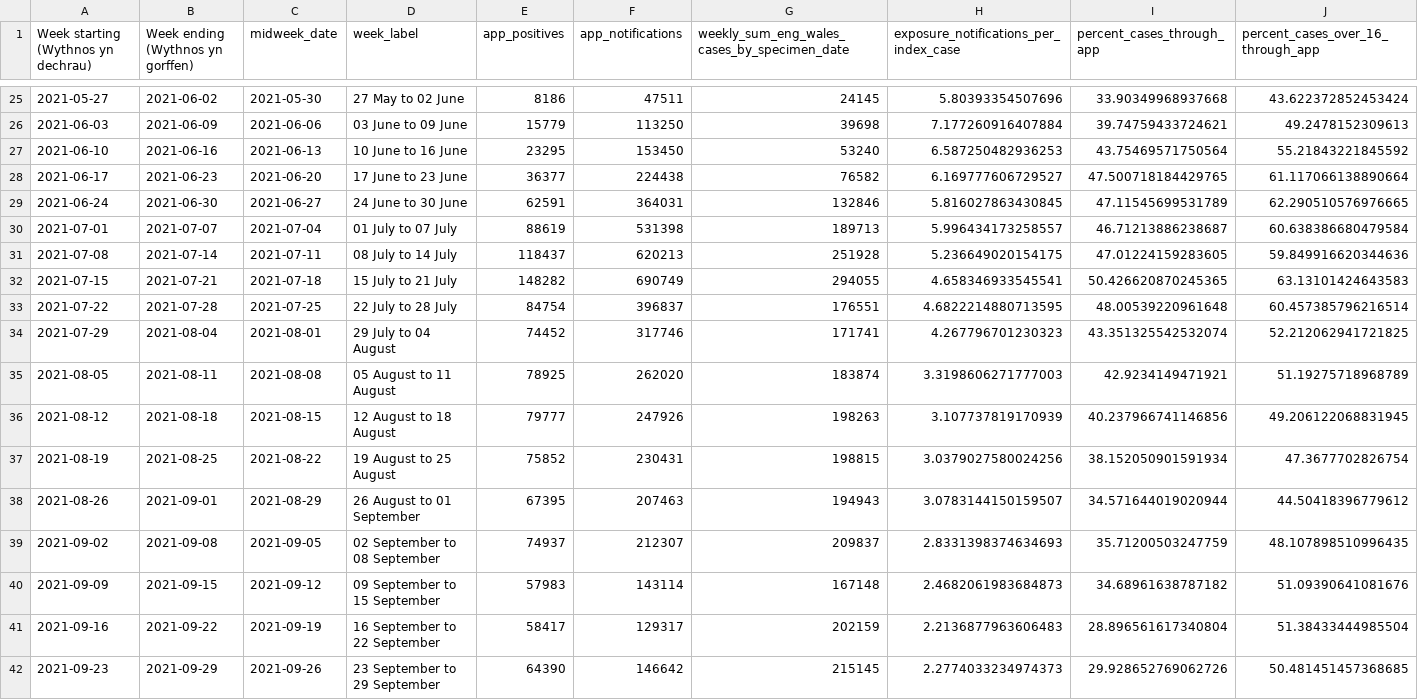
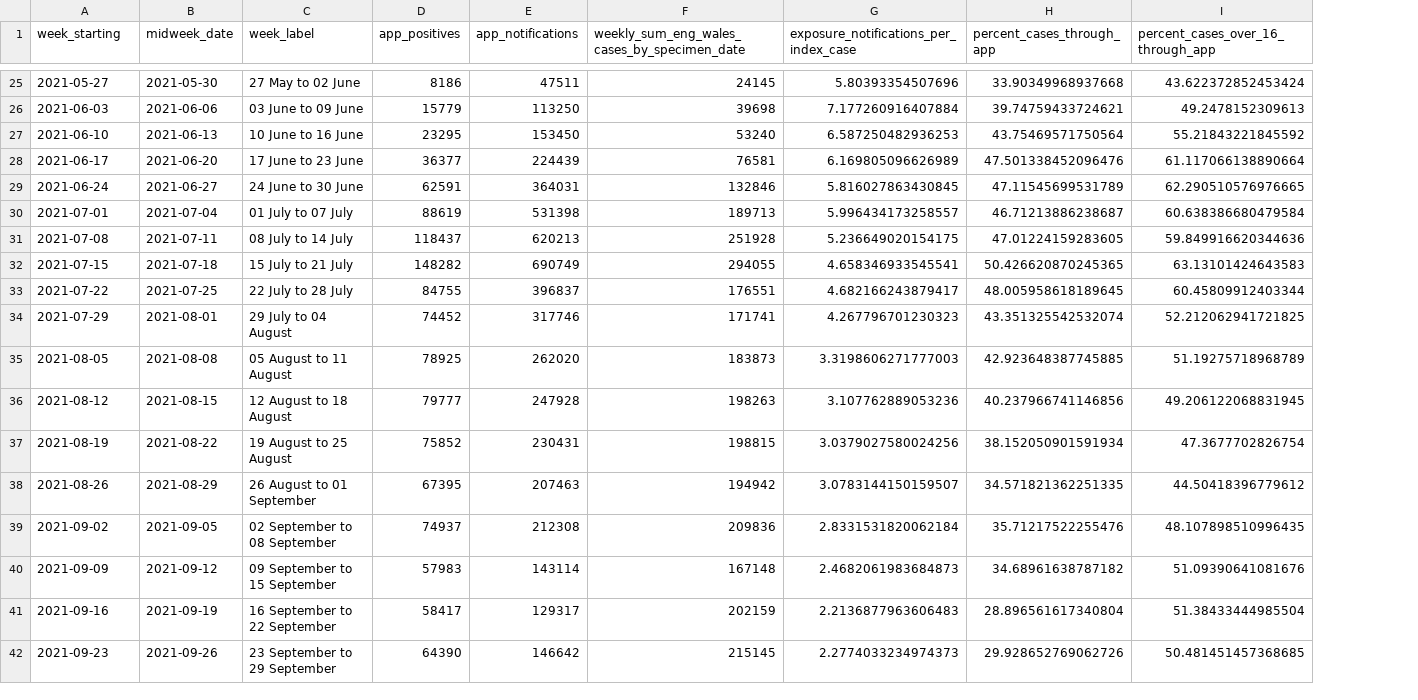
Before and after one commit to MichelleKendall/Public_NHS_COVID-19_app_data_analysis, a CSV file: data/public_app_data_national_summary.csv, drawn as a sheet; only a part is shown, gaps mark what is left out; removed rows and columns are numbered as before the commit, all else as after; the diff covers the shown part only; the diff names each change by its address in the sheet, - before the commit and + after, or states it on an @@ line.

Commit message:
Latest data

```diff
--- a/data/public_app_data_national_summary.csv
+++ b/data/public_app_data_national_summary.csv
-column B (Week ending (Wythnos yn gorffen)), rows 25-42: 2021-06-02 | 2021-06-09 | 2021-06-16 | 2021-06-23 | 2021-06-30 | 2021-07-07 | 2021-07-14 | 2021-07-21 | 2021-07-28 | 2021-08-04 | 2021-08-11 | 2021-08-18 | 2021-08-25 | 2021-09-01 | 2021-09-08 | 2021-09-15 | 2021-09-22 | 2021-09-29
-A1: Week starting (Wythnos yn dechrau)
+A1: week_starting
-E28 (app_notifications): 224438
+E28 (app_notifications): 224439
-F28: 76582
+F28: 76581
-G28: 6.169777606729527
+G28: 6.169805096626989
-H28 (percent_cases_through_app): 47.500718184429765
+H28 (percent_cases_through_app): 47.501338452096476
-D33 (app_positives): 84754
+D33 (app_positives): 84755
-G33: 4.6822214880713595
+G33: 4.682166243879417
-H33 (percent_cases_through_app): 48.00539220961648
+H33 (percent_cases_through_app): 48.005958618189645
-I33: 60.457385796216514
+I33: 60.45809912403344
-F35: 183874
+F35: 183873
-H35 (percent_cases_through_app): 42.9234149471921
+H35 (percent_cases_through_app): 42.923648387745885
-E36 (app_notifications): 247926
+E36 (app_notifications): 247928
-G36: 3.107737819170939
+G36: 3.107762889053236
-F38: 194943
+F38: 194942
-H38 (percent_cases_through_app): 34.571644019020944
+H38 (percent_cases_through_app): 34.571821362251335
-E39 (app_notifications): 212307
+E39 (app_notifications): 212308
-F39: 209837
+F39: 209836
-G39: 2.8331398374634693
+G39: 2.8331531820062184
-H39 (percent_cases_through_app): 35.71200503247759
+H39 (percent_cases_through_app): 35.71217522255476
```
Also changed, not shown: 2 added rows and 144 edited cells elsewhere in this file, data/public_app_uptake_data_national.csv, 6 other files.
